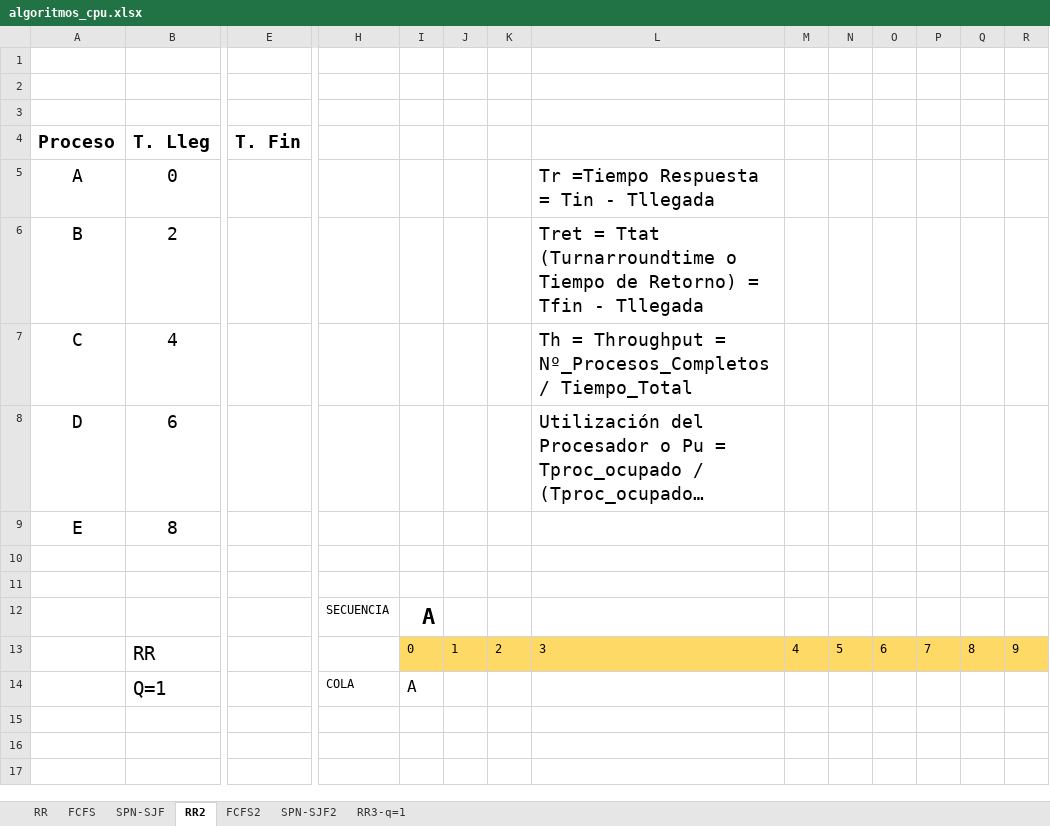
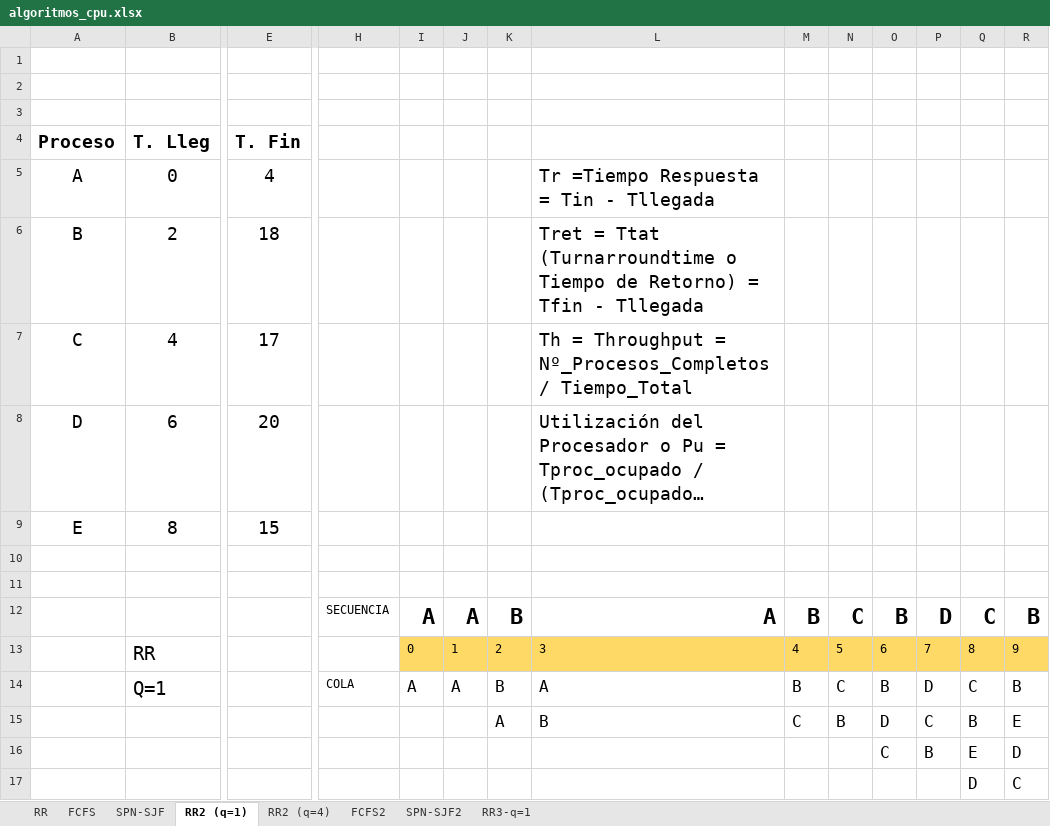
Before and after one commit to Toweoner/ISO, an Excel workbook: ut1/Contenidos/algoritmos_cpu.xlsx, sheet RR2 (q=1), drawn as a sheet; only a part is shown, gaps mark what is left out; long unchanged cells end in …; values as stored, in another font and other column widths than the file's, no borders; removed rows and columns are numbered as before the commit, all else as after; rows hold the shown columns only; the diff names each change by its address in the sheet, - before the commit and + after, or states it on an @@ line.

```diff
--- a/ut1/Contenidos/algoritmos_cpu.xlsx (sheet RR2 (q=1))
+++ b/ut1/Contenidos/algoritmos_cpu.xlsx (sheet RR2 (q=1))
-sheet tab: RR2
+sheet tab: RR2 (q=1)
+sheet tab: RR2 (q=4)
-E5 (T. Fin): (empty)
+E5 (T. Fin): 4
-E6 (T. Fin): (empty)
+E6 (T. Fin): 18
-E7 (T. Fin): (empty)
+E7 (T. Fin): 17
-E8 (T. Fin): (empty)
+E8 (T. Fin): 20
-E9 (T. Fin): (empty)
+E9 (T. Fin): 15
-row 12:  |  |  | SECUENCIA | A
+row 12:  |  |  | SECUENCIA | A | A | B | A | B | C | B | D | C | B
-row 14:  | Q=1 |  | COLA | A
+row 14:  | Q=1 |  | COLA | A | A | B | A | B | C | B | D | C | B
+row 15:  |  |  |  |  |  | A | B | C | B | D | C | B | E
+row 16:  |  |  |  |  |  |  |  |  |  | C | B | E | D
+row 17:  |  |  |  |  |  |  |  |  |  |  |  | D | C
```
Also changed, not shown: 1 other file.
